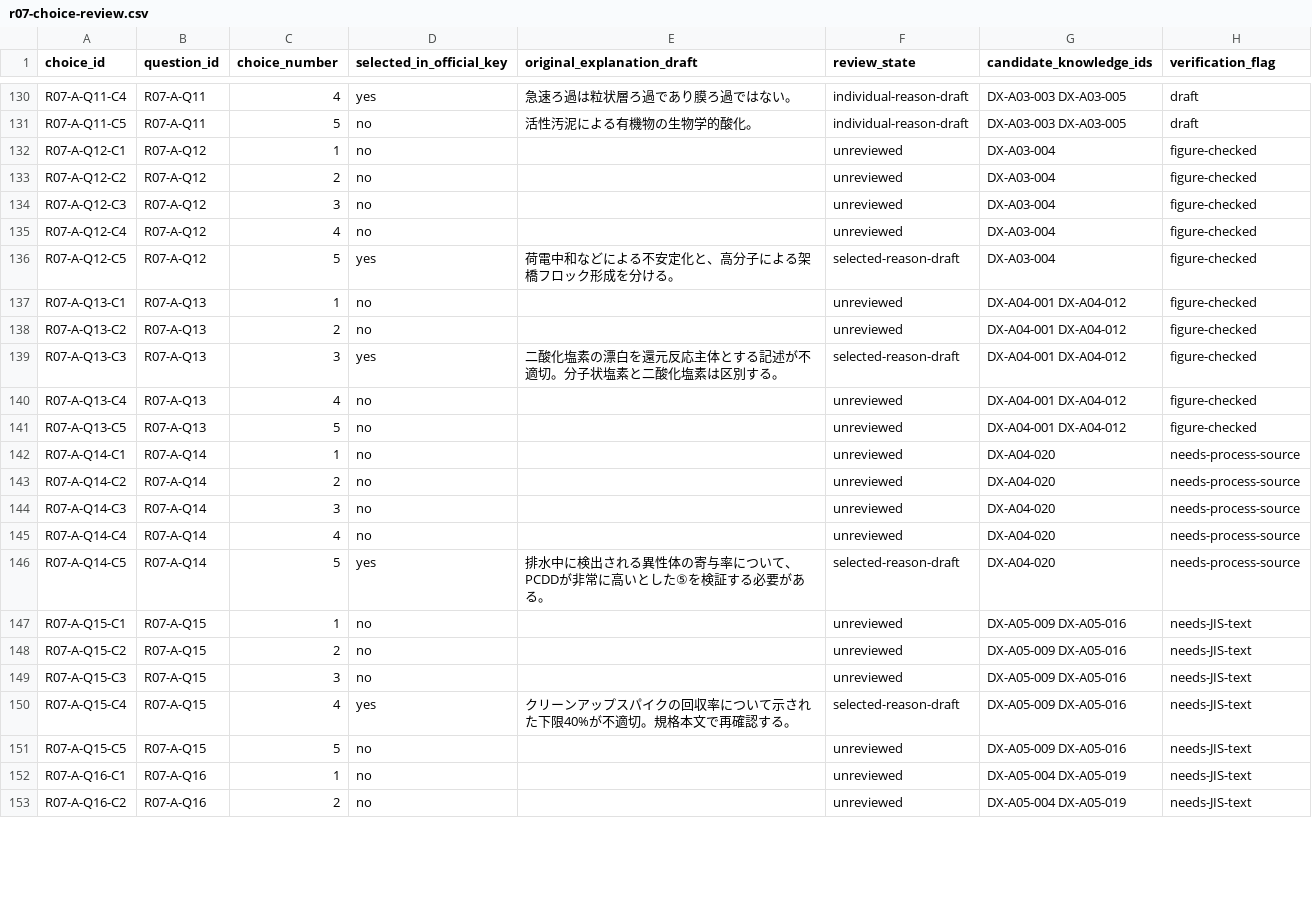
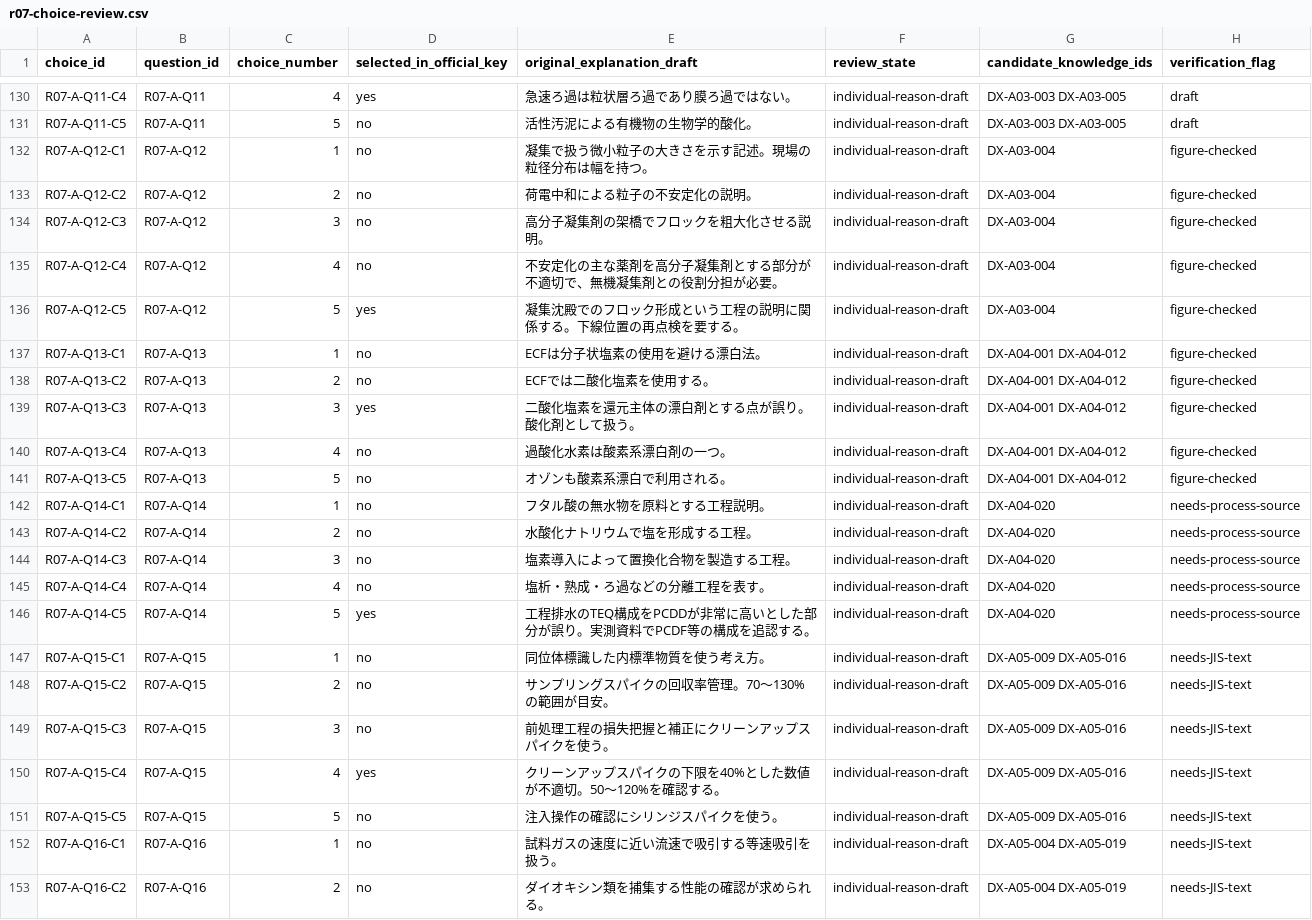
Before and after one commit to rhodanus2179/dioxin-studyware, a CSV file: docs/research/r07-choice-review.csv, drawn as a sheet; only a part is shown, gaps mark what is left out; the diff covers the shown part only.

Commit message:
docs: review 65 additional advanced measurement and process options

```diff
--- a/docs/research/r07-choice-review.csv
+++ b/docs/research/r07-choice-review.csv
@@ -131,23 +131,23 @@
 "R07-A-Q11-C5","R07-A-Q11","5","no","活性汚泥による有機物の生物学的酸化。","individual-reason-draft","DX-A03-003 DX-A03-005","draft"
-"R07-A-Q12-C1","R07-A-Q12","1","no","","unreviewed","DX-A03-004","figure-checked"
-"R07-A-Q12-C2","R07-A-Q12","2","no","","unreviewed","DX-A03-004","figure-checked"
-"R07-A-Q12-C3","R07-A-Q12","3","no","","unreviewed","DX-A03-004","figure-checked"
-"R07-A-Q12-C4","R07-A-Q12","4","no","","unreviewed","DX-A03-004","figure-checked"
-"R07-A-Q12-C5","R07-A-Q12","5","yes","荷電中和などによる不安定化と、高分子による架橋フロック形成を分ける。","selected-reason-draft","DX-A03-004","figure-checked"
-"R07-A-Q13-C1","R07-A-Q13","1","no","","unreviewed","DX-A04-001 DX-A04-012","figure-checked"
-"R07-A-Q13-C2","R07-A-Q13","2","no","","unreviewed","DX-A04-001 DX-A04-012","figure-checked"
-"R07-A-Q13-C3","R07-A-Q13","3","yes","二酸化塩素の漂白を還元反応主体とする記述が不適切。分子状塩素と二酸化塩素は区別する。","selected-reason-draft","DX-A04-001 DX-A04-012","figure-checked"
-"R07-A-Q13-C4","R07-A-Q13","4","no","","unreviewed","DX-A04-001 DX-A04-012","figure-checked"
-"R07-A-Q13-C5","R07-A-Q13","5","no","","unreviewed","DX-A04-001 DX-A04-012","figure-checked"
-"R07-A-Q14-C1","R07-A-Q14","1","no","","unreviewed","DX-A04-020","needs-process-source"
-"R07-A-Q14-C2","R07-A-Q14","2","no","","unreviewed","DX-A04-020","needs-process-source"
-"R07-A-Q14-C3","R07-A-Q14","3","no","","unreviewed","DX-A04-020","needs-process-source"
-"R07-A-Q14-C4","R07-A-Q14","4","no","","unreviewed","DX-A04-020","needs-process-source"
-"R07-A-Q14-C5","R07-A-Q14","5","yes","排水中に検出される異性体の寄与率について、PCDDが非常に高いとした⑤を検証する必要がある。","selected-reason-draft","DX-A04-020","needs-process-source"
-"R07-A-Q15-C1","R07-A-Q15","1","no","","unreviewed","DX-A05-009 DX-A05-016","needs-JIS-text"
-"R07-A-Q15-C2","R07-A-Q15","2","no","","unreviewed","DX-A05-009 DX-A05-016","needs-JIS-text"
-"R07-A-Q15-C3","R07-A-Q15","3","no","","unreviewed","DX-A05-009 DX-A05-016","needs-JIS-text"
-"R07-A-Q15-C4","R07-A-Q15","4","yes","クリーンアップスパイクの回収率について示された下限40%が不適切。規格本文で再確認する。","selected-reason-draft","DX-A05-009 DX-A05-016","needs-JIS-text"
-"R07-A-Q15-C5","R07-A-Q15","5","no","","unreviewed","DX-A05-009 DX-A05-016","needs-JIS-text"
-"R07-A-Q16-C1","R07-A-Q16","1","no","","unreviewed","DX-A05-004 DX-A05-019","needs-JIS-text"
-"R07-A-Q16-C2","R07-A-Q16","2","no","","unreviewed","DX-A05-004 DX-A05-019","needs-JIS-text"
+"R07-A-Q12-C1","R07-A-Q12","1","no","凝集で扱う微小粒子の大きさを示す記述。現場の粒径分布は幅を持つ。","individual-reason-draft","DX-A03-004","figure-checked"
+"R07-A-Q12-C2","R07-A-Q12","2","no","荷電中和による粒子の不安定化の説明。","individual-reason-draft","DX-A03-004","figure-checked"
+"R07-A-Q12-C3","R07-A-Q12","3","no","高分子凝集剤の架橋でフロックを粗大化させる説明。","individual-reason-draft","DX-A03-004","figure-checked"
+"R07-A-Q12-C4","R07-A-Q12","4","no","不安定化の主な薬剤を高分子凝集剤とする部分が不適切で、無機凝集剤との役割分担が必要。","individual-reason-draft","DX-A03-004","figure-checked"
+"R07-A-Q12-C5","R07-A-Q12","5","yes","凝集沈殿でのフロック形成という工程の説明に関係する。下線位置の再点検を要する。","individual-reason-draft","DX-A03-004","figure-checked"
+"R07-A-Q13-C1","R07-A-Q13","1","no","ECFは分子状塩素の使用を避ける漂白法。","individual-reason-draft","DX-A04-001 DX-A04-012","figure-checked"
+"R07-A-Q13-C2","R07-A-Q13","2","no","ECFでは二酸化塩素を使用する。","individual-reason-draft","DX-A04-001 DX-A04-012","figure-checked"
+"R07-A-Q13-C3","R07-A-Q13","3","yes","二酸化塩素を還元主体の漂白剤とする点が誤り。酸化剤として扱う。","individual-reason-draft","DX-A04-001 DX-A04-012","figure-checked"
+"R07-A-Q13-C4","R07-A-Q13","4","no","過酸化水素は酸素系漂白剤の一つ。","individual-reason-draft","DX-A04-001 DX-A04-012","figure-checked"
+"R07-A-Q13-C5","R07-A-Q13","5","no","オゾンも酸素系漂白で利用される。","individual-reason-draft","DX-A04-001 DX-A04-012","figure-checked"
+"R07-A-Q14-C1","R07-A-Q14","1","no","フタル酸の無水物を原料とする工程説明。","individual-reason-draft","DX-A04-020","needs-process-source"
+"R07-A-Q14-C2","R07-A-Q14","2","no","水酸化ナトリウムで塩を形成する工程。","individual-reason-draft","DX-A04-020","needs-process-source"
+"R07-A-Q14-C3","R07-A-Q14","3","no","塩素導入によって置換化合物を製造する工程。","individual-reason-draft","DX-A04-020","needs-process-source"
+"R07-A-Q14-C4","R07-A-Q14","4","no","塩析・熟成・ろ過などの分離工程を表す。","individual-reason-draft","DX-A04-020","needs-process-source"
+"R07-A-Q14-C5","R07-A-Q14","5","yes","工程排水のTEQ構成をPCDDが非常に高いとした部分が誤り。実測資料でPCDF等の構成を追認する。","individual-reason-draft","DX-A04-020","needs-process-source"
+"R07-A-Q15-C1","R07-A-Q15","1","no","同位体標識した内標準物質を使う考え方。","individual-reason-draft","DX-A05-009 DX-A05-016","needs-JIS-text"
+"R07-A-Q15-C2","R07-A-Q15","2","no","サンプリングスパイクの回収率管理。70～130%の範囲が目安。","individual-reason-draft","DX-A05-009 DX-A05-016","needs-JIS-text"
+"R07-A-Q15-C3","R07-A-Q15","3","no","前処理工程の損失把握と補正にクリーンアップスパイクを使う。","individual-reason-draft","DX-A05-009 DX-A05-016","needs-JIS-text"
+"R07-A-Q15-C4","R07-A-Q15","4","yes","クリーンアップスパイクの下限を40%とした数値が不適切。50～120%を確認する。","individual-reason-draft","DX-A05-009 DX-A05-016","needs-JIS-text"
+"R07-A-Q15-C5","R07-A-Q15","5","no","注入操作の確認にシリンジスパイクを使う。","individual-reason-draft","DX-A05-009 DX-A05-016","needs-JIS-text"
+"R07-A-Q16-C1","R07-A-Q16","1","no","試料ガスの速度に近い流速で吸引する等速吸引を扱う。","individual-reason-draft","DX-A05-004 DX-A05-019","needs-JIS-text"
+"R07-A-Q16-C2","R07-A-Q16","2","no","ダイオキシン類を捕集する性能の確認が求められる。","individual-reason-draft","DX-A05-004 DX-A05-019","needs-JIS-text"
```
Also changed, not shown: 86 edited cells elsewhere in this file.
